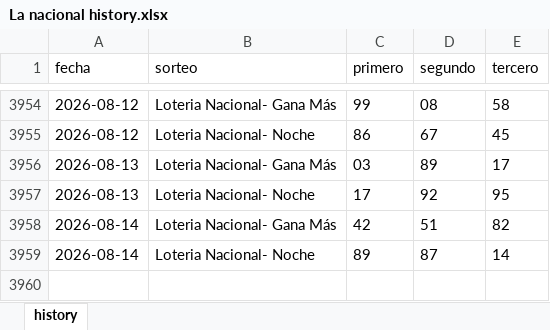
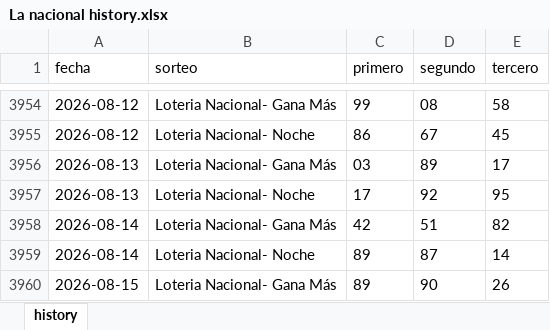
Before and after one commit to carbosota1/CLAUDE-LOTMIX, an Excel workbook: data/histories/La nacional history.xlsx, sheet history, drawn as a sheet; only a part is shown, gaps mark what is left out; values as stored, in another font and other column widths than the file's, no borders; the diff names each change by its address in the sheet, - before the commit and + after, or states it on an @@ line.

```diff
--- a/data/histories/La nacional history.xlsx (sheet history)
+++ b/data/histories/La nacional history.xlsx (sheet history)
+row 3960: 2026-08-15 | Loteria Nacional- Gana Más | 89 | 90 | 26
```
Also changed, not shown: 11 other files.
